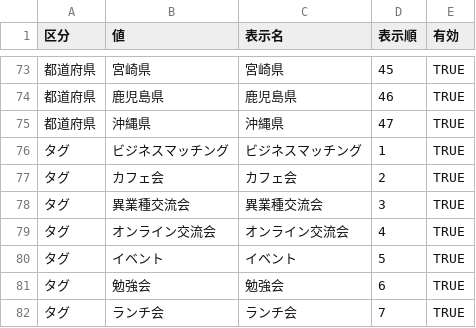
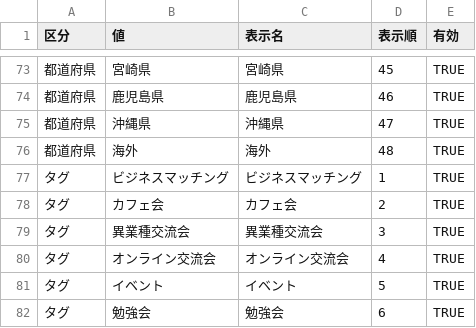
Before and after one commit to Uotani-kyokoko/apomi-development, a CSV file: data/マスタ.csv, drawn as a sheet; only a part is shown, gaps mark what is left out; the shorter side is filled out with more unchanged rows; the diff names each change by its address in the sheet, - before the commit and + after, or states it on an @@ line.

```diff
--- a/data/マスタ.csv
+++ b/data/マスタ.csv
+row 76: 都道府県 | 海外 | 海外 | 48 | TRUE
```
Also changed, not shown: 2 other files.
